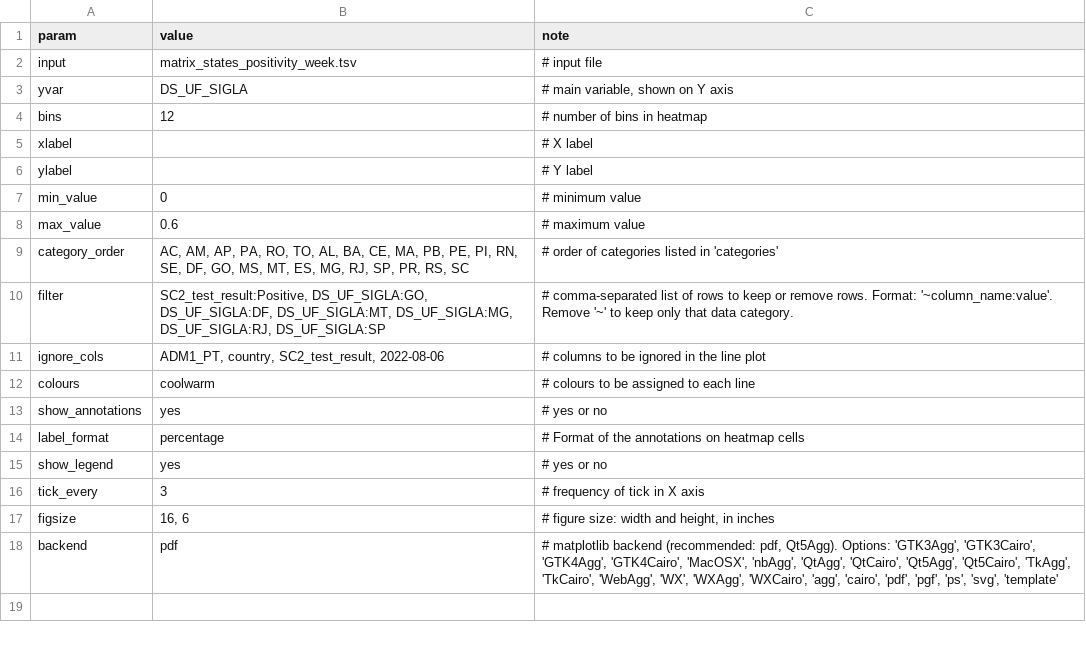
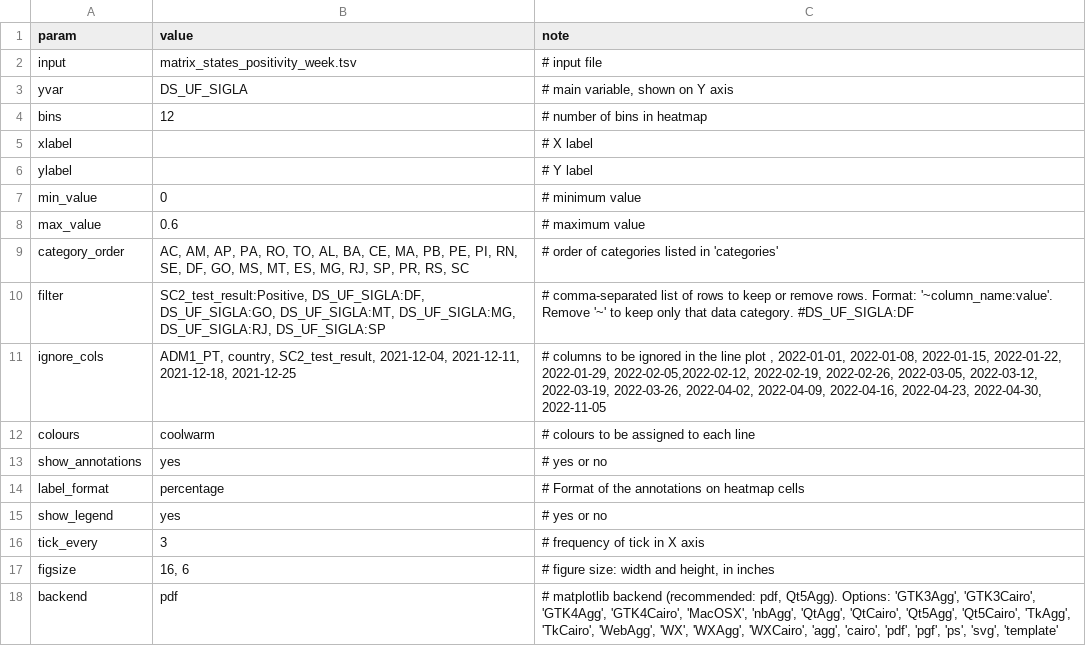
Before and after one commit to InstitutoTodosPelaSaude/omicron, a TSV file: figures/heatmap/config_posrate_weeks_SC2states.tsv, drawn as a sheet.

```diff
--- a/figures/heatmap/config_posrate_weeks_SC2states.tsv
+++ b/figures/heatmap/config_posrate_weeks_SC2states.tsv
@@ -9,4 +9,4 @@ max_value	0.6	# maximum value
 category_order	AC, AM, AP, PA, RO, TO, AL, BA, CE, MA, PB, PE, PI, RN, SE, DF, GO, MS, MT, ES, MG, RJ, SP, PR, RS, SC	# order of categories listed in 'categories'
-filter	SC2_test_result:Positive, DS_UF_SIGLA:GO, DS_UF_SIGLA:DF, DS_UF_SIGLA:MT, DS_UF_SIGLA:MG, DS_UF_SIGLA:RJ, DS_UF_SIGLA:SP	# comma-separated list of rows to keep or remove rows. Format: '~column_name:value'. Remove '~' to keep only that data category.
-ignore_cols	ADM1_PT, country, SC2_test_result, 2022-08-06	# columns to be ignored in the line plot
+filter	SC2_test_result:Positive, DS_UF_SIGLA:DF, DS_UF_SIGLA:GO, DS_UF_SIGLA:MT, DS_UF_SIGLA:MG, DS_UF_SIGLA:RJ, DS_UF_SIGLA:SP	# comma-separated list of rows to keep or remove rows. Format: '~column_name:value'. Remove '~' to keep only that data category. #DS_UF_SIGLA:DF
+ignore_cols	ADM1_PT, country, SC2_test_result, 2021-12-04, 2021-12-11, 2021-12-18, 2021-12-25	# columns to be ignored in the line plot , 2022-01-01, 2022-01-08, 2022-01-15, 2022-01-22, 2022-01-29, 2022-02-05,2022-02-12, 2022-02-19, 2022-02-26, 2022-03-05, 2022-03-12, 2022-03-19, 2022-03-26, 2022-04-02, 2022-04-09, 2022-04-16, 2022-04-23, 2022-04-30, 2022-11-05
 colours	coolwarm	# colours to be assigned to each line
```
Also changed, not shown: figures/heatmap/config_posrate_weeks_SC2demog.tsv, figures/map/config_states_sgtf.tsv, 8 other files.
